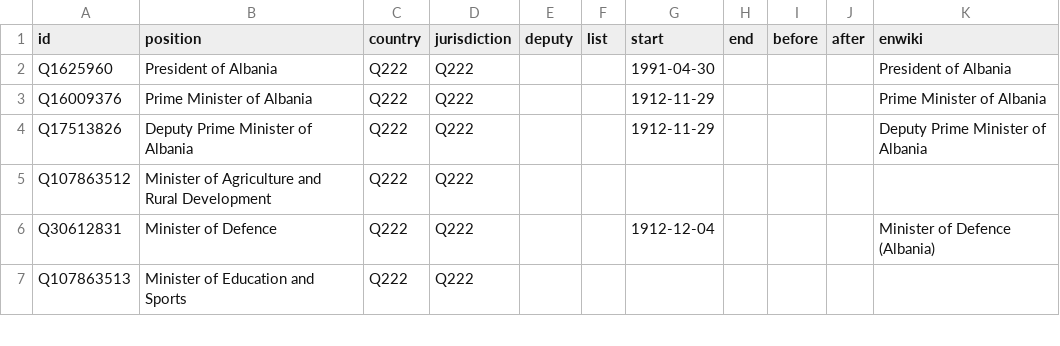
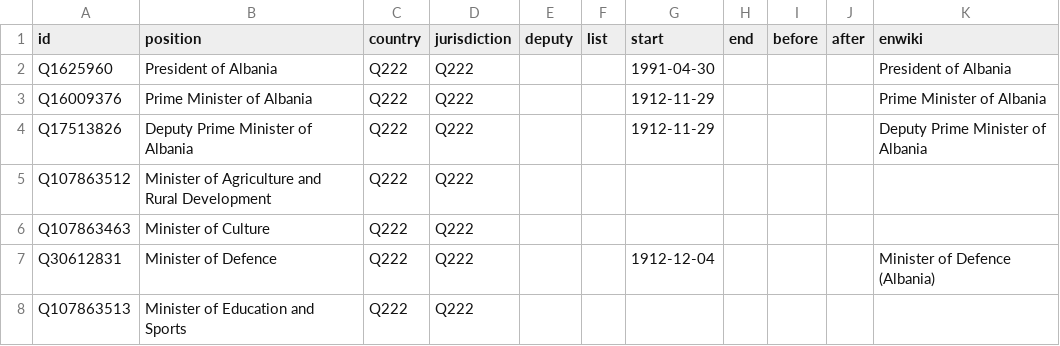
Before and after one commit to every-politician-scrapers/albania-cabinet, a CSV file: html/positions.csv, drawn as a sheet; only a part is shown; the diff names each change by its address in the sheet, - before the commit and + after, or states it on an @@ line.

```diff
--- a/html/positions.csv
+++ b/html/positions.csv
+row 6: Q107863463 | Minister of Culture | Q222 | Q222
```
Also changed, not shown: html/current.csv, html/holders21.csv.
